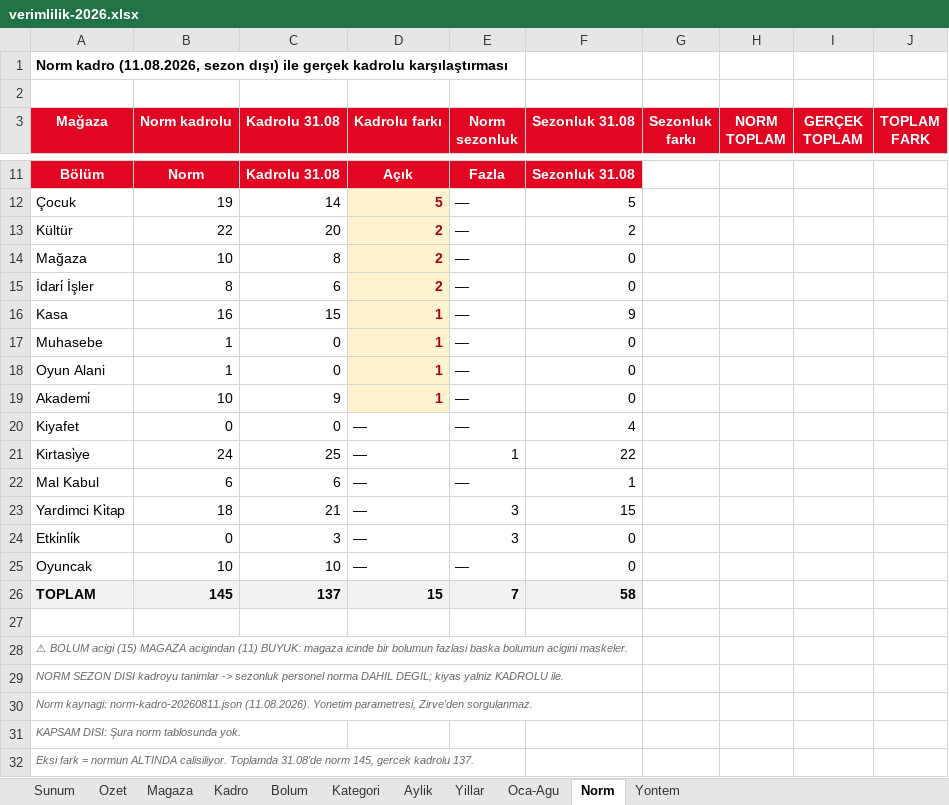
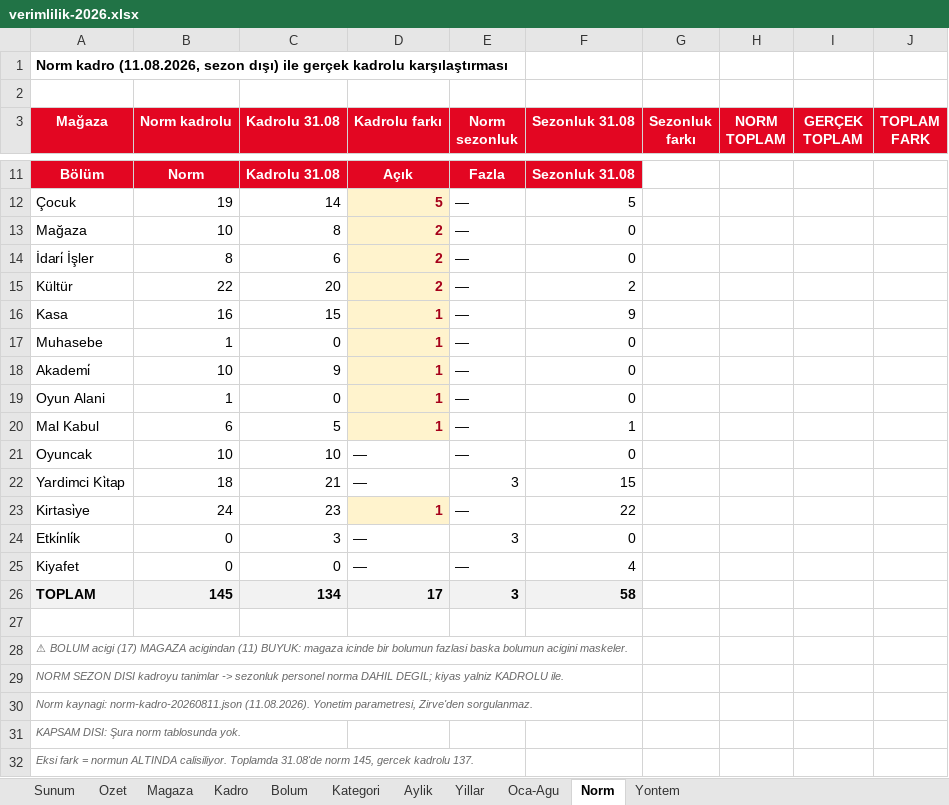
Before and after one commit to fikrierenn/pusula, an Excel workbook: briefings/sezon-kadro-20260902/verimlilik-2026.xlsx, sheet Norm, drawn as a sheet; only a part is shown, gaps mark what is left out; values as stored, in another font and other column widths than the file's, no borders; removed rows and columns are numbered as before the commit, all else as after; the diff names each change by its address in the sheet, - before the commit and + after, or states it on an @@ line.

```diff
--- a/briefings/sezon-kadro-20260902/verimlilik-2026.xlsx (sheet Norm)
+++ b/briefings/sezon-kadro-20260902/verimlilik-2026.xlsx (sheet Norm)
@@ row 13 moved to row 15: Kültür @@
@@ row 19 moved to row 18: Akademi̇ @@
+row 20: Mal Kabul | 6 | 5 | 1 | — | 1
@@ row 25 moved to row 21: Oyuncak @@
@@ row 23 moved to row 22: Yardimci Ki̇tap @@
+row 23: Kirtasi̇ye | 24 | 23 | 1 | — | 22
-row 21: Kirtasi̇ye | 24 | 25 | — | 1 | 22
-row 22: Mal Kabul | 6 | 6 | — | — | 1
-C26 (Kadrolu 31.08): 137
+C26 (Kadrolu 31.08): 134
-D26 (Kadrolu farkı): 15
+D26 (Kadrolu farkı): 17
-E26 (Norm sezonluk): 7
+E26 (Norm sezonluk): 3
-A28 (Mağaza): …BOLUM acigi (15) MAGAZA acigindan…
+A28 (Mağaza): …BOLUM acigi (17) MAGAZA acigindan…
```
Also changed, not shown: 4 other files.
